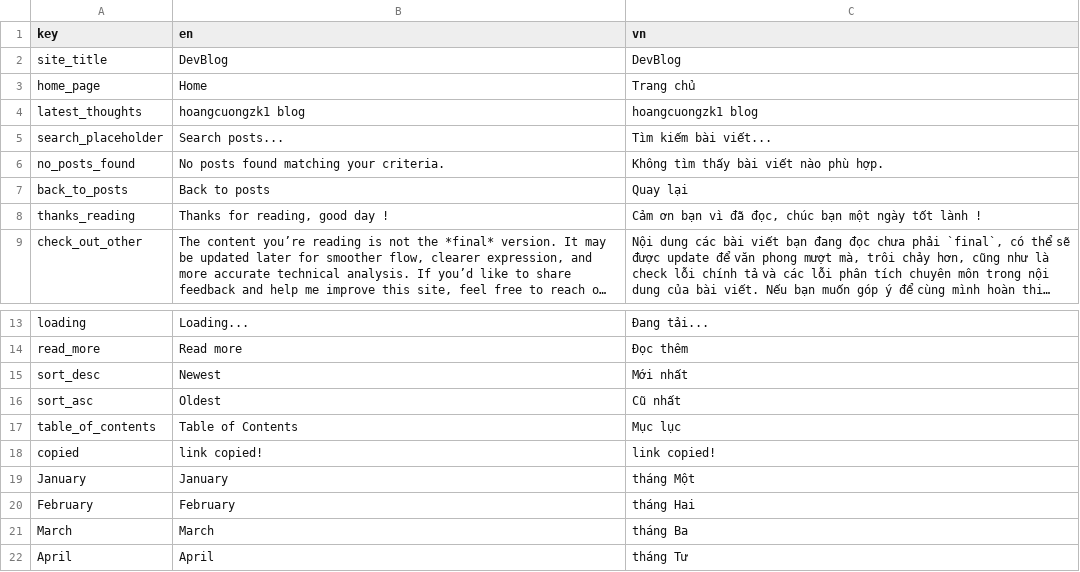
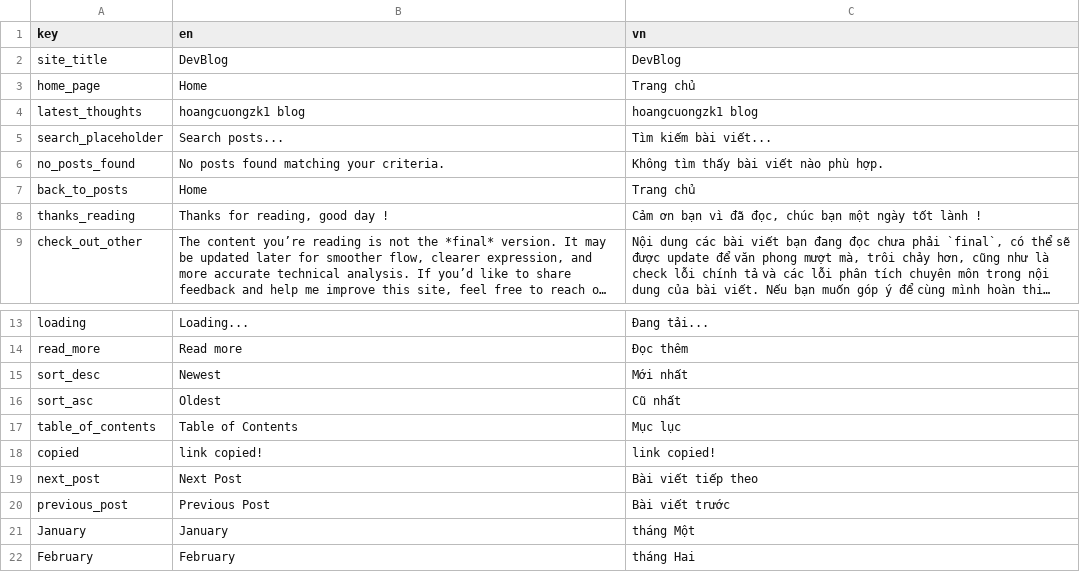
Before and after one commit to hoangcuongzk1/hoangcuongzk1.github.io, a CSV file: csv/localization.csv, drawn as a sheet; only a part is shown, gaps mark what is left out; the shorter side is filled out with more unchanged rows; long unchanged cells end in ….

```diff
--- a/csv/localization.csv
+++ b/csv/localization.csv
@@ -6,3 +6,3 @@ search_placeholder,Search posts...,Tìm kiếm bài viết...
 no_posts_found,No posts found matching your criteria.,Không tìm thấy bài viết nào phù hợp.
-back_to_posts,Back to posts,Quay lại
+back_to_posts,"Home","Trang chủ"
 thanks_reading,"Thanks for reading, good day !","Cảm ơn bạn vì đã đọc, chúc bạn một ngày tốt lành !"
@@ -18,2 +18,4 @@ table_of_contents,Table of Contents,Mục lục
 copied,link copied!,link copied!
+next_post,Next Post,Bài viết tiếp theo
+previous_post, Previous Post,Bài viết trước
 January,January,tháng Một
```
Also changed, not shown: csv/lang/posts_vn.csv, 9 other files.
